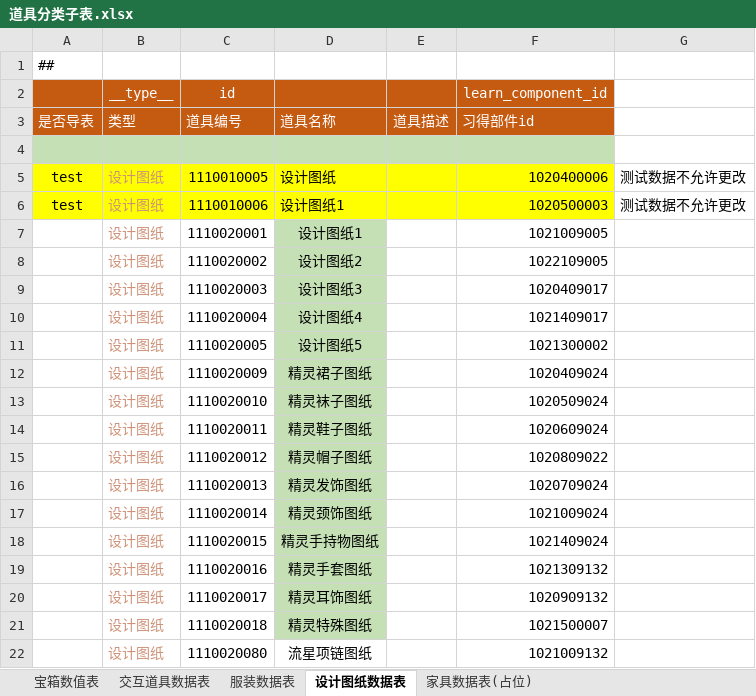
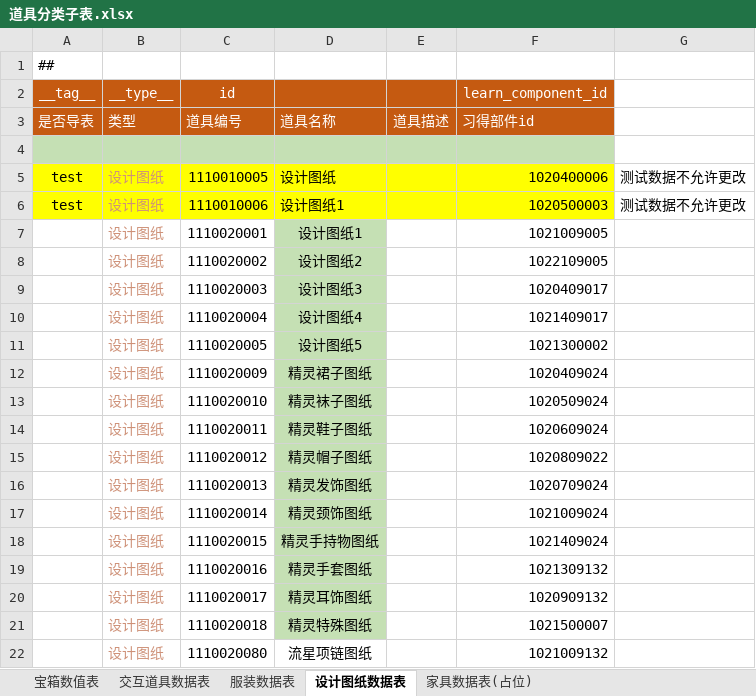
Before and after one commit to focus-creative-games/luban_examples, an Excel workbook: DesignerConfigs/Datas/item/道具分类子表.xlsx, sheet 设计图纸数据表, drawn as a sheet; values as stored, in another font and other column widths than the file's, no borders; conditional formats not drawn; the diff names each change by its address in the sheet, - before the commit and + after, or states it on an @@ line.

```diff
--- a/DesignerConfigs/Datas/item/道具分类子表.xlsx (sheet 设计图纸数据表)
+++ b/DesignerConfigs/Datas/item/道具分类子表.xlsx (sheet 设计图纸数据表)
-A2: (empty)
+A2: __tag__
```
Also changed, not shown: sheet 服装数据表, hidden cells, DesignerConfigs/Datas/item/道具系统表.xlsx, 17 other files.
